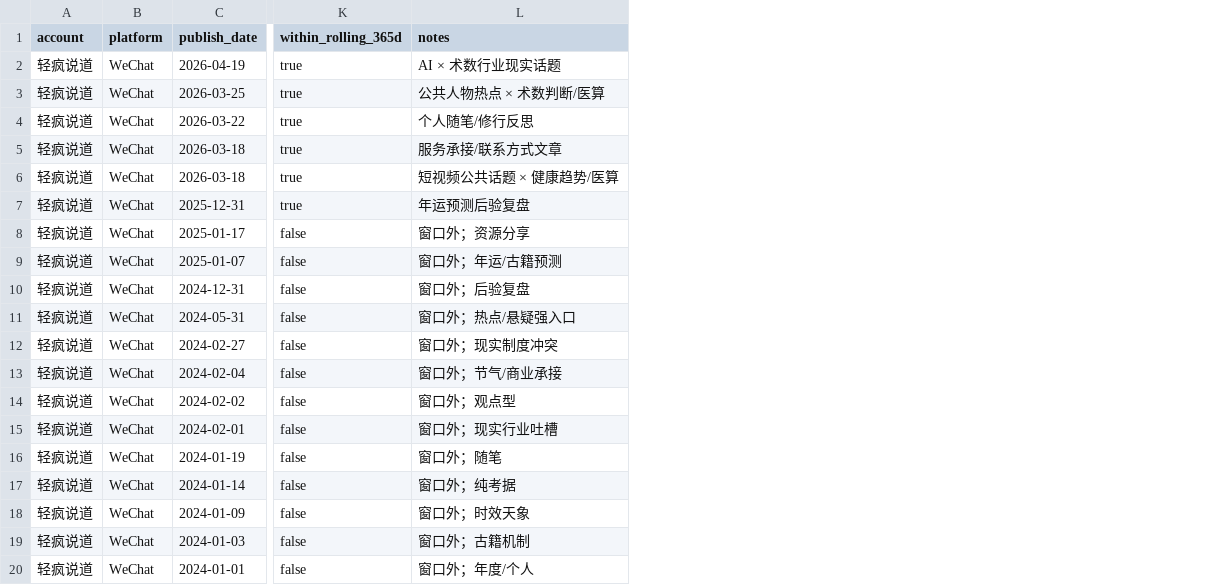
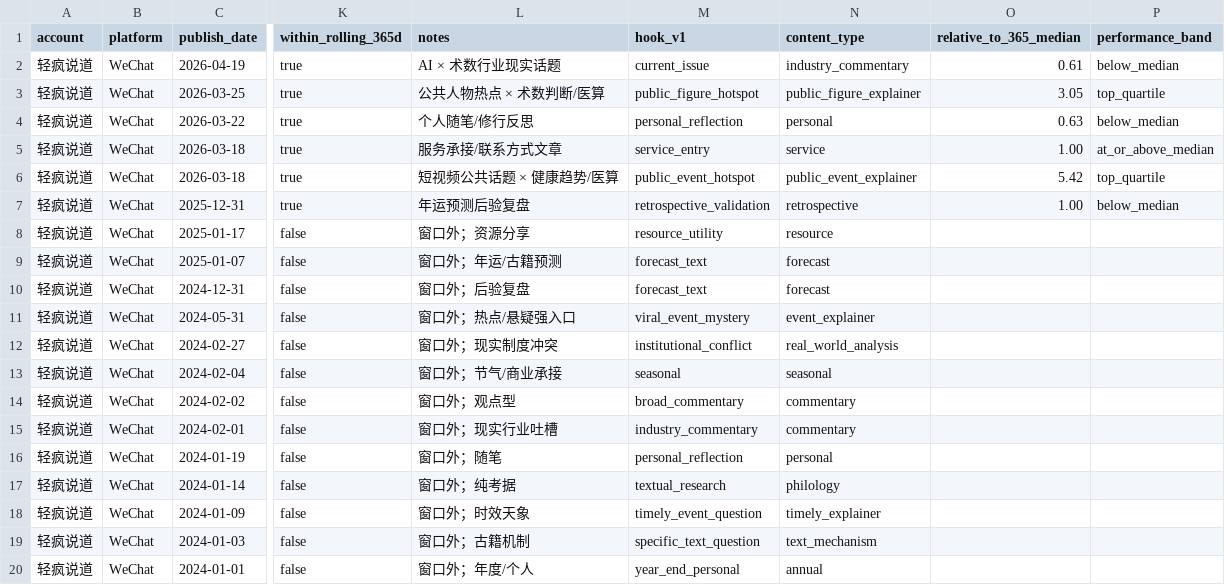
Before and after one commit to suxiaoyuan443-boop/suen-system, a CSV file: 08-动态运行/对标数据/轻疯说道-已核行级样本.csv, drawn as a sheet; only a part is shown, gaps mark what is left out; the diff names each change by its address in the sheet, - before the commit and + after, or states it on an @@ line.

Commit message:
benchmark data: add hook and relative-performance coding to Qingfeng WeChat rows

```diff
--- a/08-动态运行/对标数据/轻疯说道-已核行级样本.csv
+++ b/08-动态运行/对标数据/轻疯说道-已核行级样本.csv
+column M (hook_v1), rows 2-20: current_issue | public_figure_hotspot | personal_reflection | service_entry | public_event_hotspot | retrospective_validation | resource_utility | forecast_text | forecast_text | viral_event_mystery | institutional_conflict | seasonal | broad_commentary | industry_commentary | personal_reflection | textual_research | timely_event_question | specific_text_question | year_end_personal
+column N (content_type), rows 2-20: industry_commentary | public_figure_explainer | personal | service | public_event_explainer | retrospective | resource | forecast | forecast | event_explainer | real_world_analysis | seasonal | commentary | commentary | personal | philology | timely_explainer | text_mechanism | annual
+column O (relative_to_365_median), rows 2-7: 0.61 | 3.05 | 0.63 | 1.00 | 5.42 | 1.00
+column P (performance_band), rows 2-7: below_median | top_quartile | below_median | at_or_above_median | top_quartile | below_median
```
